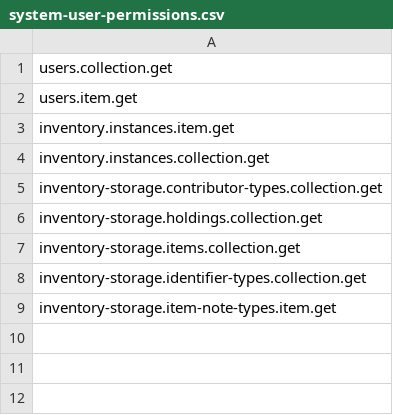
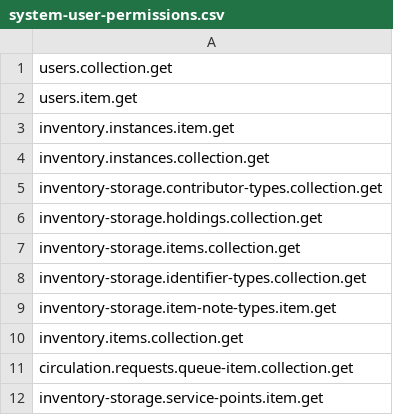
Before and after one commit to folio-org/mod-remote-storage, a CSV file: src/main/resources/permissions/system-user-permissions.csv, drawn as a sheet; the diff names each change by its address in the sheet, - before the commit and + after, or states it on an @@ line.

Commit message:
Merge pull request #274 from folio-org/modrs-170
MODRS-170: Implement Kafka LOG_RECORD Event Processing and remove PubSub infrastructure

```diff
--- a/src/main/resources/permissions/system-user-permissions.csv
+++ b/src/main/resources/permissions/system-user-permissions.csv
+row 10: inventory.items.collection.get
+row 11: circulation.requests.queue-item.collection.get
+row 12: inventory-storage.service-points.item.get
```
Also changed, not shown: 28 other files.
